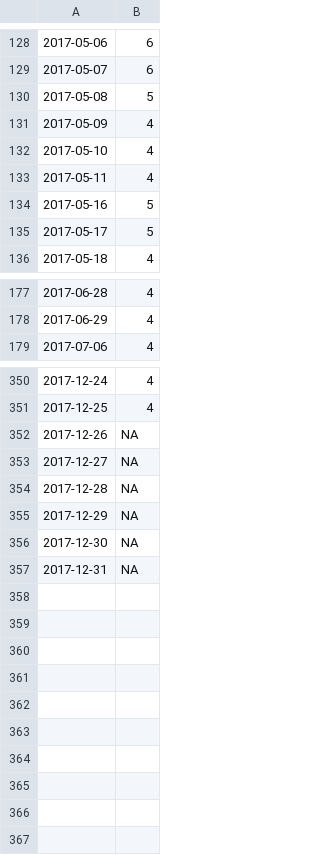
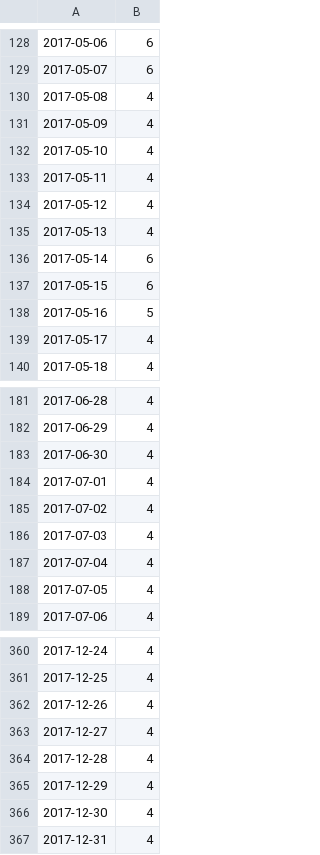
Before and after one commit to marybecker/FlowImpair, a CSV file: data/01193500.csv, drawn as a sheet; only a part is shown, gaps mark what is left out; the diff covers the shown part only.

```diff
--- a/data/01193500.csv
+++ b/data/01193500.csv
@@ -129,3 +129,3 @@
 "2017-05-07",6
-"2017-05-08",5
+"2017-05-08",4
 "2017-05-09",4
@@ -133,4 +133,8 @@
 "2017-05-11",4
+"2017-05-12",4
+"2017-05-13",4
+"2017-05-14",6
+"2017-05-15",6
 "2017-05-16",5
-"2017-05-17",5
+"2017-05-17",4
 "2017-05-18",4
@@ -178,2 +182,8 @@
 "2017-06-29",4
+"2017-06-30",4
+"2017-07-01",4
+"2017-07-02",4
+"2017-07-03",4
+"2017-07-04",4
+"2017-07-05",4
 "2017-07-06",4
@@ -351,7 +361,7 @@
 "2017-12-25",4
-"2017-12-26",NA
-"2017-12-27",NA
-"2017-12-28",NA
-"2017-12-29",NA
-"2017-12-30",NA
-"2017-12-31",NA
+"2017-12-26",4
+"2017-12-27",4
+"2017-12-28",4
+"2017-12-29",4
+"2017-12-30",4
+"2017-12-31",4
```
Also changed, not shown: 19 edited cells elsewhere in this file, data/01187300.csv, data/01195100.csv, 20 other files.
